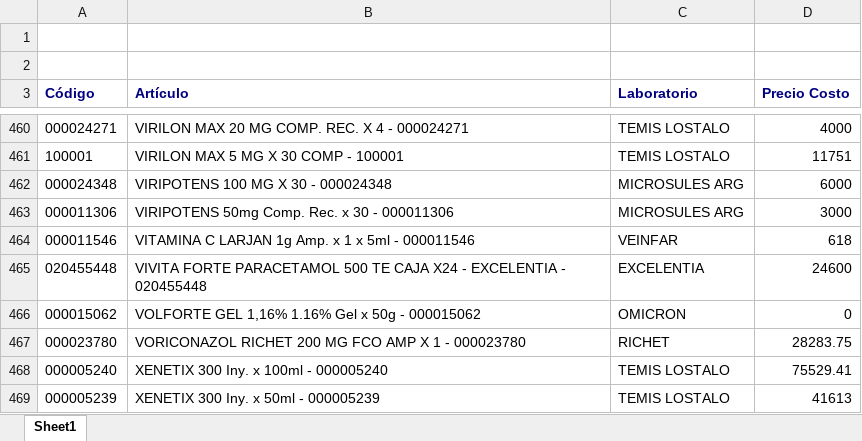
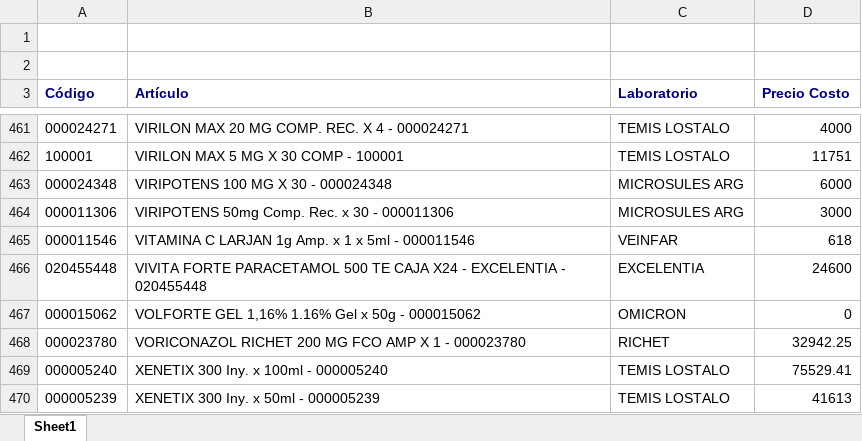
Before and after one commit to saucesit/fedafar-tools, an Excel workbook: price_list.xlsx, sheet Sheet1, drawn as a sheet; only a part is shown, gaps mark what is left out; values as stored, in another font and other column widths than the file's, no borders; addresses are those after the commit; the diff covers the shown part only; the diff names each change by its address in the sheet, - before the commit and + after, or states it on an @@ line.

Commit message:
sync: stock y precios actualizados 2026-06-16

```diff
--- a/price_list.xlsx (sheet Sheet1)
+++ b/price_list.xlsx (sheet Sheet1)
-D468 (Precio Costo): 28283.75
+D468 (Precio Costo): 32942.25
```
Also changed, not shown: 1 added row and 12 edited cells elsewhere in this sheet, 1 other file.
